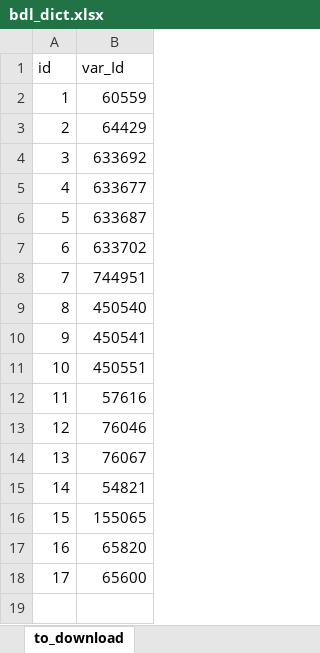
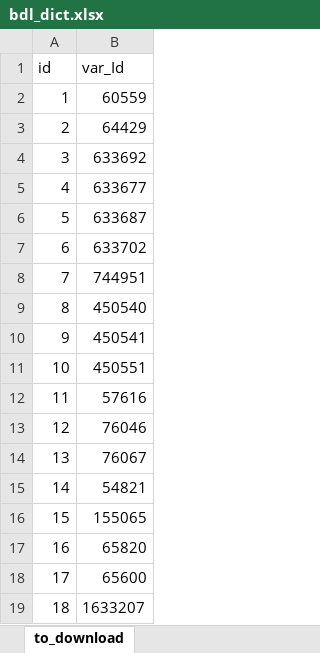
Before and after one commit to Rybakowski/WarsawEconometricChallenge, an Excel workbook: 2_data_processing/bdl/bdl_dict.xlsx, sheet to_download, drawn as a sheet; values as stored, in another font and other column widths than the file's, no borders; the diff names each change by its address in the sheet, - before the commit and + after, or states it on an @@ line.

```diff
--- a/2_data_processing/bdl/bdl_dict.xlsx (sheet to_download)
+++ b/2_data_processing/bdl/bdl_dict.xlsx (sheet to_download)
+row 19: 18 | 1633207
```
Also changed, not shown: 2_data_processing/bdl/bdl_variables_dict.xlsx, dict_master.xlsx, 13 other files.
